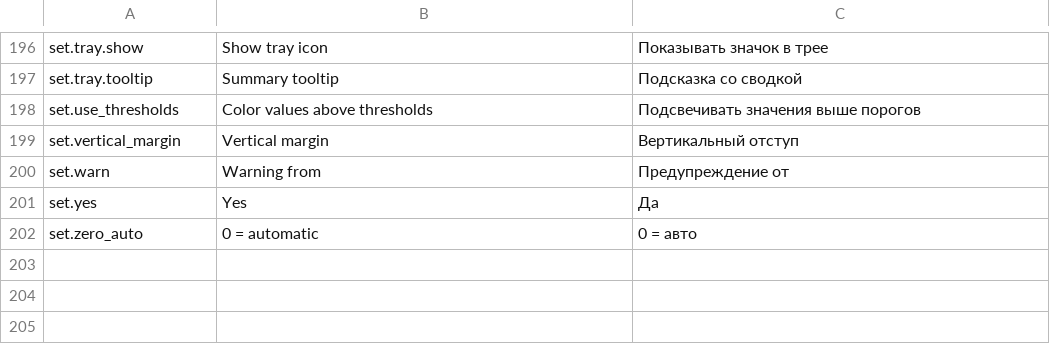
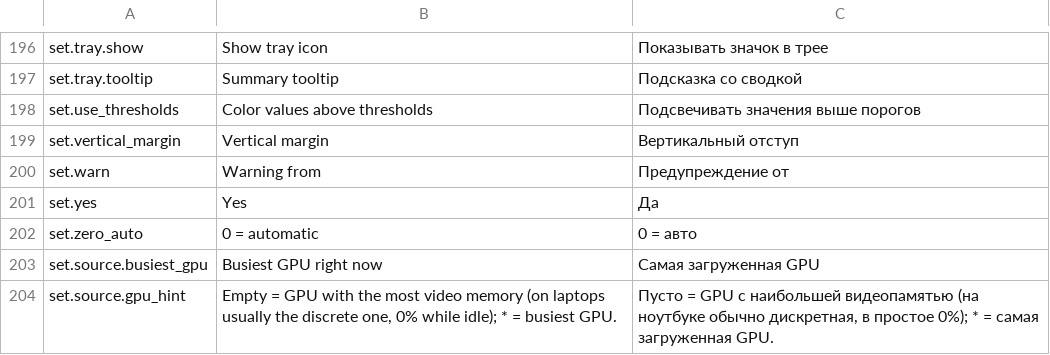
Before and after one commit to noartem/taskbar-monitor-widget, a TSV file: crates/core/strings.tsv, drawn as a sheet; only a part is shown, gaps mark what is left out.

```diff
--- a/crates/core/strings.tsv
+++ b/crates/core/strings.tsv
@@ -202 +202,3 @@ set.yes	Yes	Да
 set.zero_auto	0 = automatic	0 = авто
+set.source.busiest_gpu	Busiest GPU right now	Самая загруженная GPU
+set.source.gpu_hint	Empty = GPU with the most video memory (on laptops usually the discrete one, 0% while idle); * = busiest GPU.	Пусто = GPU с наибольшей видеопамятью (на ноутбуке обычно дискретная, в простое 0%); * = самая загруженная GPU.
```
Also changed, not shown: 7 other files.
